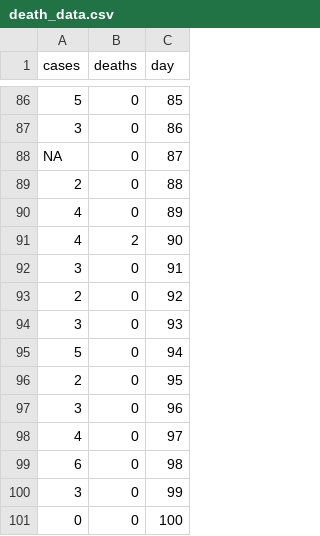
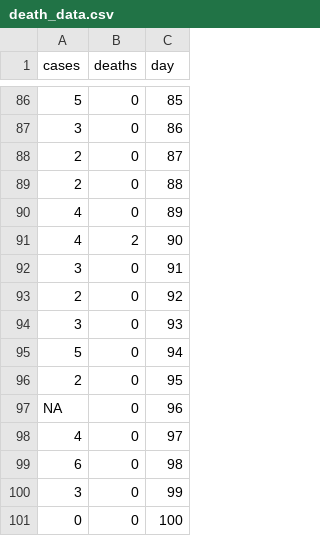
Before and after one commit to mrc-ide/mcstate, a CSV file: vignettes/death_data.csv, drawn as a sheet; only a part is shown, gaps mark what is left out; the diff covers the shown part only; the diff names each change by its address in the sheet, - before the commit and + after, or states it on an @@ line.

```diff
--- a/vignettes/death_data.csv
+++ b/vignettes/death_data.csv
-A88 (cases): NA
+A88 (cases): 2
-A97 (cases): 3
+A97 (cases): NA
```
Also changed, not shown: 8 edited cells elsewhere in this file, 4 other files.
